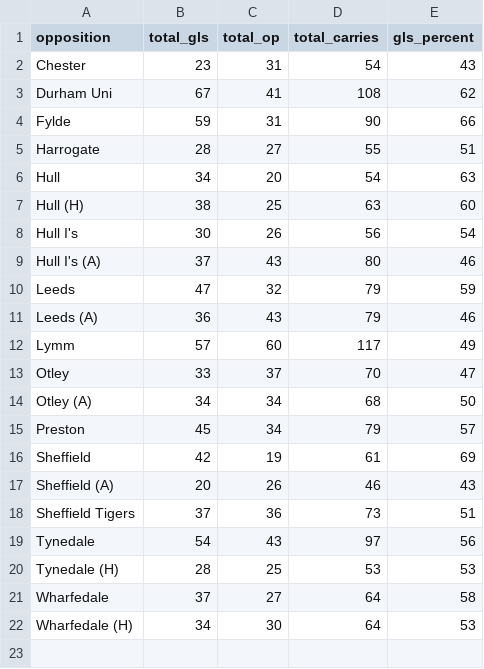
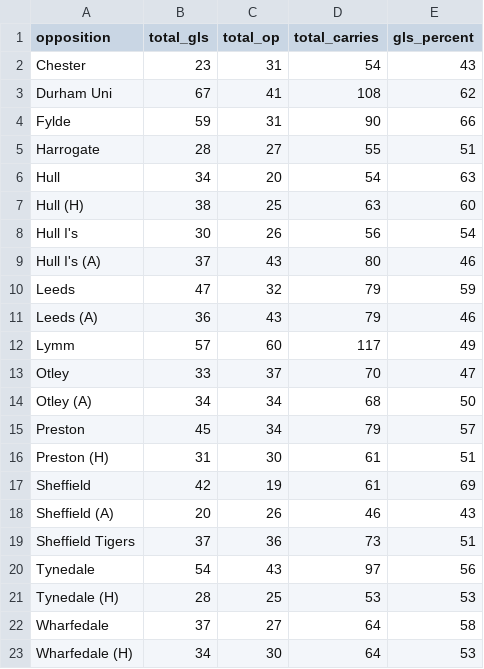
Before and after one commit to ConnorFewster/EI, a CSV file: carry_summary.csv, drawn as a sheet; the diff names each change by its address in the sheet, - before the commit and + after, or states it on an @@ line.

```diff
--- a/carry_summary.csv
+++ b/carry_summary.csv
+row 16: Preston (H) | 31 | 30 | 61 | 51
```
Also changed, not shown: GLS_scatter.csv, event_data.csv, 4 other files.
